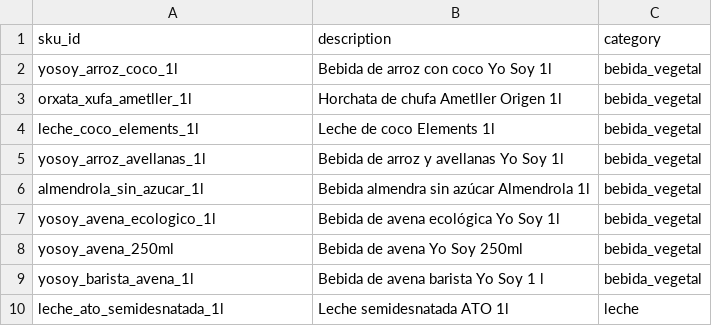
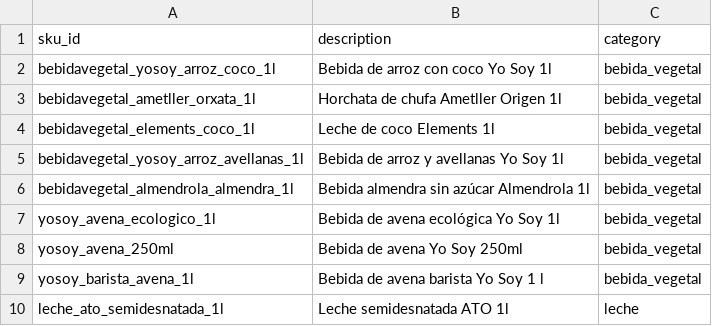
Before and after one commit to Soniasanchezquintela/VISTA-ai-research, a CSV file: object_identifier/product_db/metadata.csv, drawn as a sheet.

Commit message:
Renamed some product db items to match Sonia's labels

```diff
--- a/object_identifier/product_db/metadata.csv
+++ b/object_identifier/product_db/metadata.csv
@@ -1,7 +1,7 @@
 sku_id,description,category
-yosoy_arroz_coco_1l,Bebida de arroz con coco Yo Soy 1l,bebida_vegetal
-orxata_xufa_ametller_1l,Horchata de chufa Ametller Origen 1l,bebida_vegetal
-leche_coco_elements_1l,Leche de coco Elements 1l,bebida_vegetal
-yosoy_arroz_avellanas_1l,Bebida de arroz y avellanas Yo Soy 1l,bebida_vegetal
-almendrola_sin_azucar_1l,Bebida almendra sin azúcar Almendrola 1l,bebida_vegetal
+bebidavegetal_yosoy_arroz_coco_1l,Bebida de arroz con coco Yo Soy 1l,bebida_vegetal
+bebidavegetal_ametller_orxata_1l,Horchata de chufa Ametller Origen 1l,bebida_vegetal
+bebidavegetal_elements_coco_1l,Leche de coco Elements 1l,bebida_vegetal
+bebidavegetal_yosoy_arroz_avellanas_1l,Bebida de arroz y avellanas Yo Soy 1l,bebida_vegetal
+bebidavegetal_almendrola_almendra_1l,Bebida almendra sin azúcar Almendrola 1l,bebida_vegetal
 yosoy_avena_ecologico_1l,Bebida de avena ecológica Yo Soy 1l,bebida_vegetal
```
Also changed, not shown: 8 other files.
